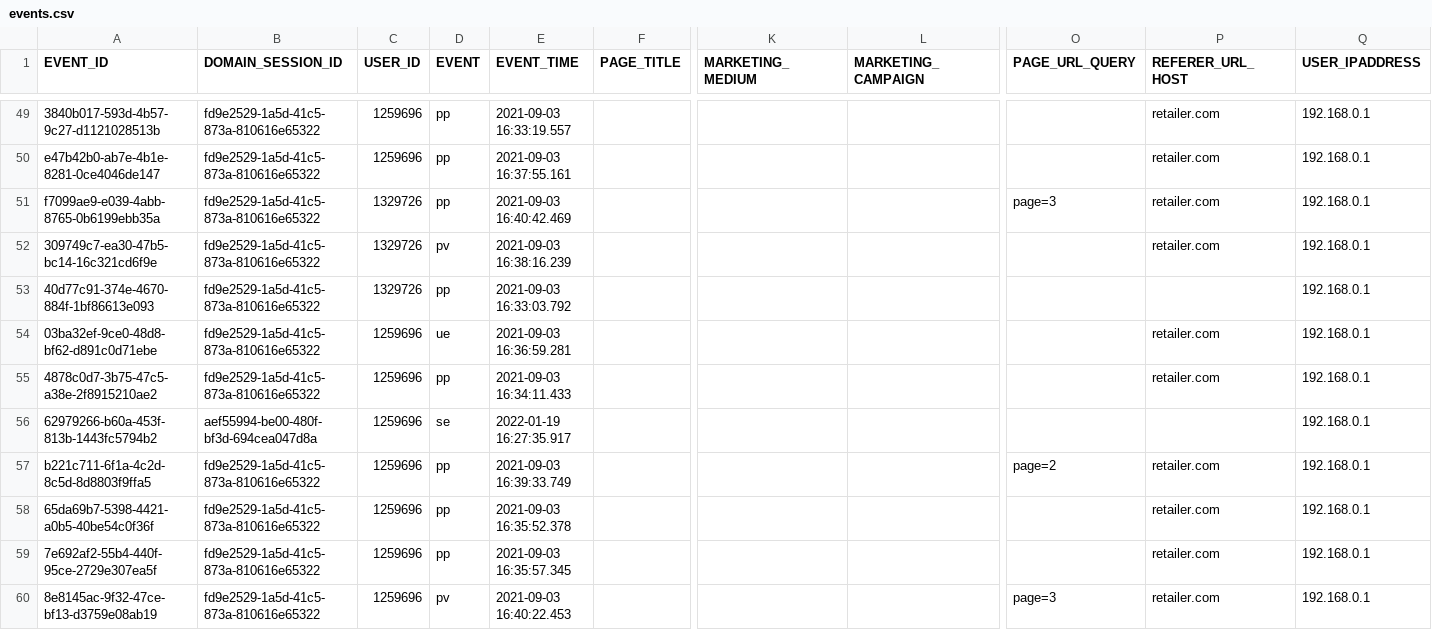
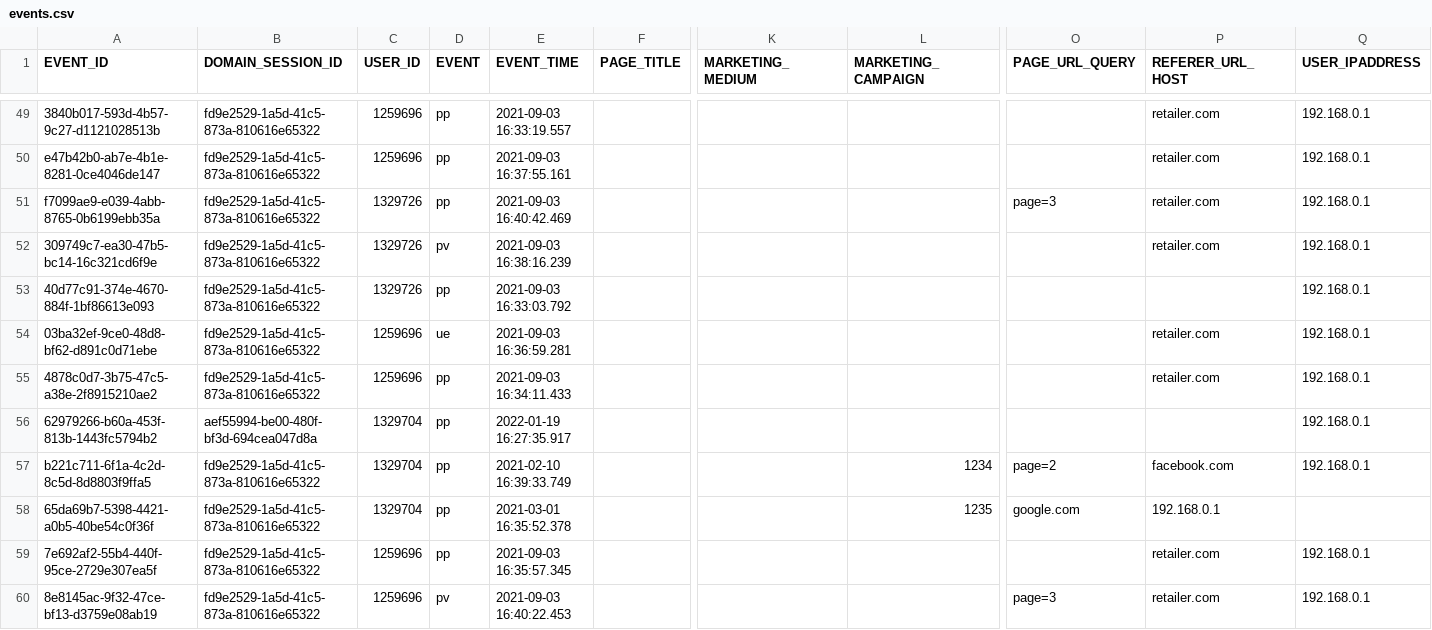
Before and after one commit to rittmananalytics/ra_attribution, a CSV file: data/events.csv, drawn as a sheet; only a part is shown, gaps mark what is left out; the diff names each change by its address in the sheet, - before the commit and + after, or states it on an @@ line.

Commit message:
Update events.csv

```diff
--- a/data/events.csv
+++ b/data/events.csv
-C56:C58 (USER_ID): 1259696
+C56:C58 (USER_ID): 1329704
-D56 (EVENT): se
+D56 (EVENT): pp
-E57 (EVENT_TIME): 2021-09-03 16:39:33.749
+E57 (EVENT_TIME): 2021-02-10 16:39:33.749
-L57 (MARKETING_CAMPAIGN): (empty)
+L57 (MARKETING_CAMPAIGN): 1234
-P57 (REFERER_URL_HOST): retailer.com
+P57 (REFERER_URL_HOST): facebook.com
-E58 (EVENT_TIME): 2021-09-03 16:35:52.378
+E58 (EVENT_TIME): 2021-03-01 16:35:52.378
-L58 (MARKETING_CAMPAIGN): (empty)
+L58 (MARKETING_CAMPAIGN): 1235
-O58 (PAGE_URL_QUERY): (empty)
+O58 (PAGE_URL_QUERY): google.com
-P58 (REFERER_URL_HOST): retailer.com
+P58 (REFERER_URL_HOST): 192.168.0.1
-Q58 (USER_IPADDRESS): 192.168.0.1
+Q58 (USER_IPADDRESS): (empty)
```
